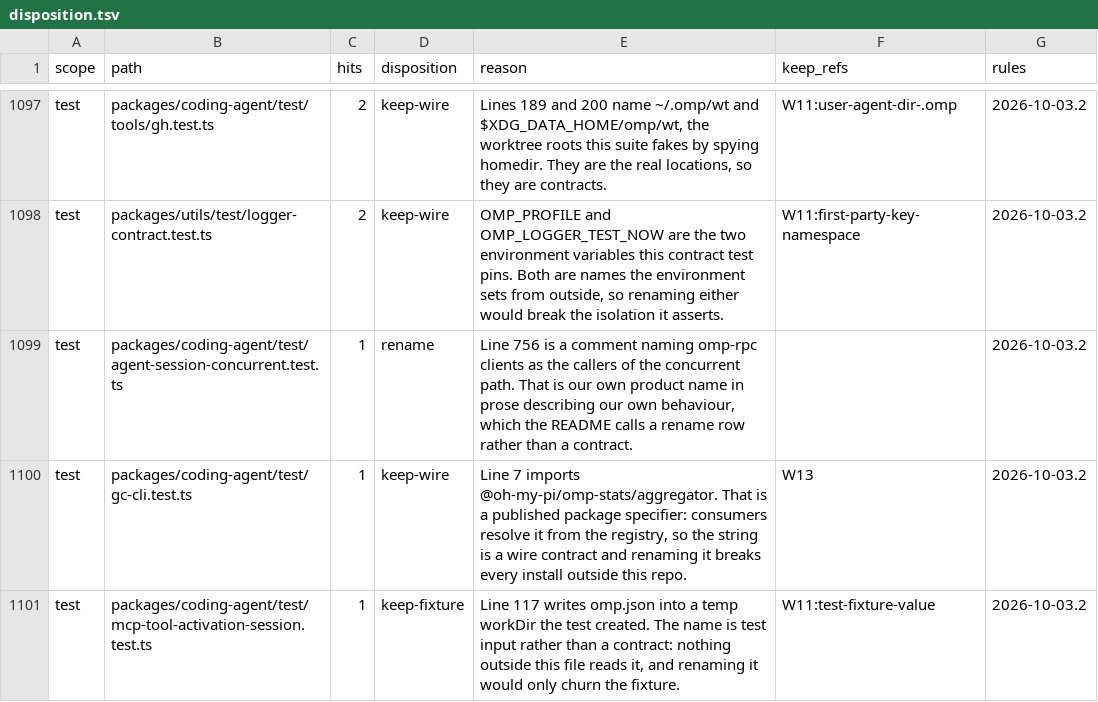
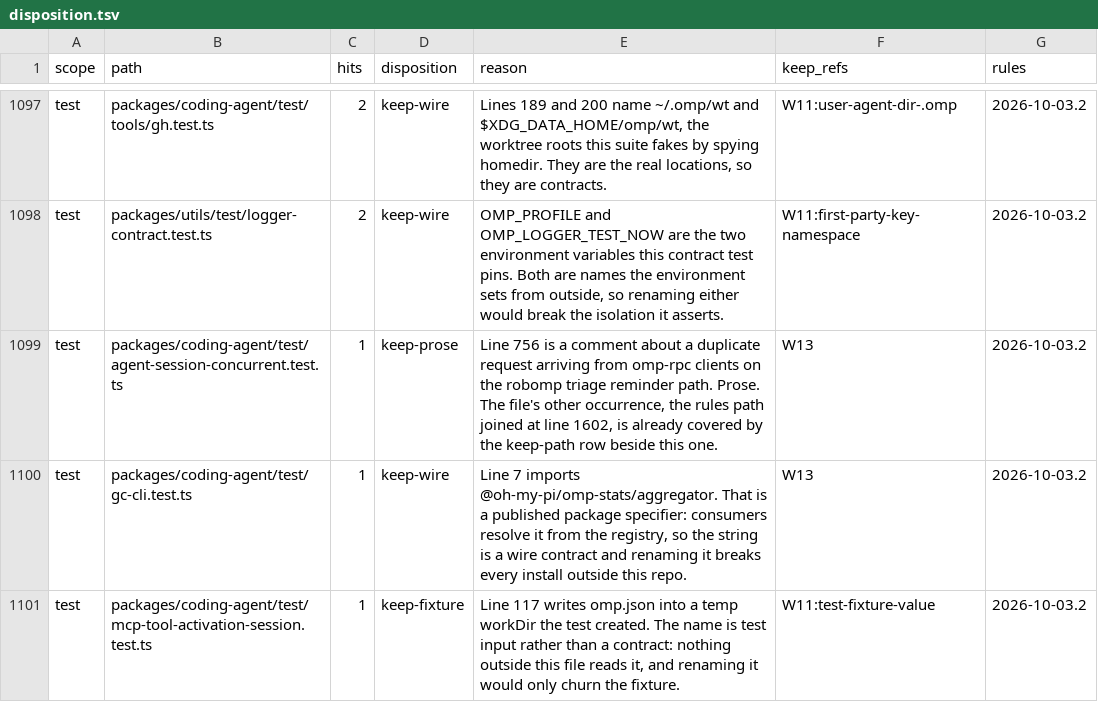
Before and after one commit to ultrabuilders/ultraworkers, a TSV file: scripts/rename/disposition.tsv, drawn as a sheet; only a part is shown, gaps mark what is left out; the diff covers the shown part only.

Commit message:
fix(rename): eleven rows classified; three split rows closed rather than re-derived

```diff
--- a/scripts/rename/disposition.tsv
+++ b/scripts/rename/disposition.tsv
@@ -1098,3 +1098,3 @@ test	packages/coding-agent/test/tools/gh.test.ts	2	keep-wire	Lines 189 and 200 n
 test	packages/utils/test/logger-contract.test.ts	2	keep-wire	OMP_PROFILE and OMP_LOGGER_TEST_NOW are the two environment variables this contract test pins. Both are names the environment sets from outside, so renaming either would break the isolation it asserts.	W11:first-party-key-namespace	2026-10-03.2
-test	packages/coding-agent/test/agent-session-concurrent.test.ts	1	rename	Line 756 is a comment naming omp-rpc clients as the callers of the concurrent path. That is our own product name in prose describing our own behaviour, which the README calls a rename row rather than a contract.		2026-10-03.2
+test	packages/coding-agent/test/agent-session-concurrent.test.ts	1	keep-prose	Line 756 is a comment about a duplicate request arriving from omp-rpc clients on the robomp triage reminder path. Prose. The file's other occurrence, the rules path joined at line 1602, is already covered by the keep-path row beside this one.	W13	2026-10-03.2
 test	packages/coding-agent/test/gc-cli.test.ts	1	keep-wire	Line 7 imports @oh-my-pi/omp-stats/aggregator. That is a published package specifier: consumers resolve it from the registry, so the string is a wire contract and renaming it breaks every install outside this repo.	W13	2026-10-03.2
```
Also changed, not shown: 31 edited cells elsewhere in this file.
